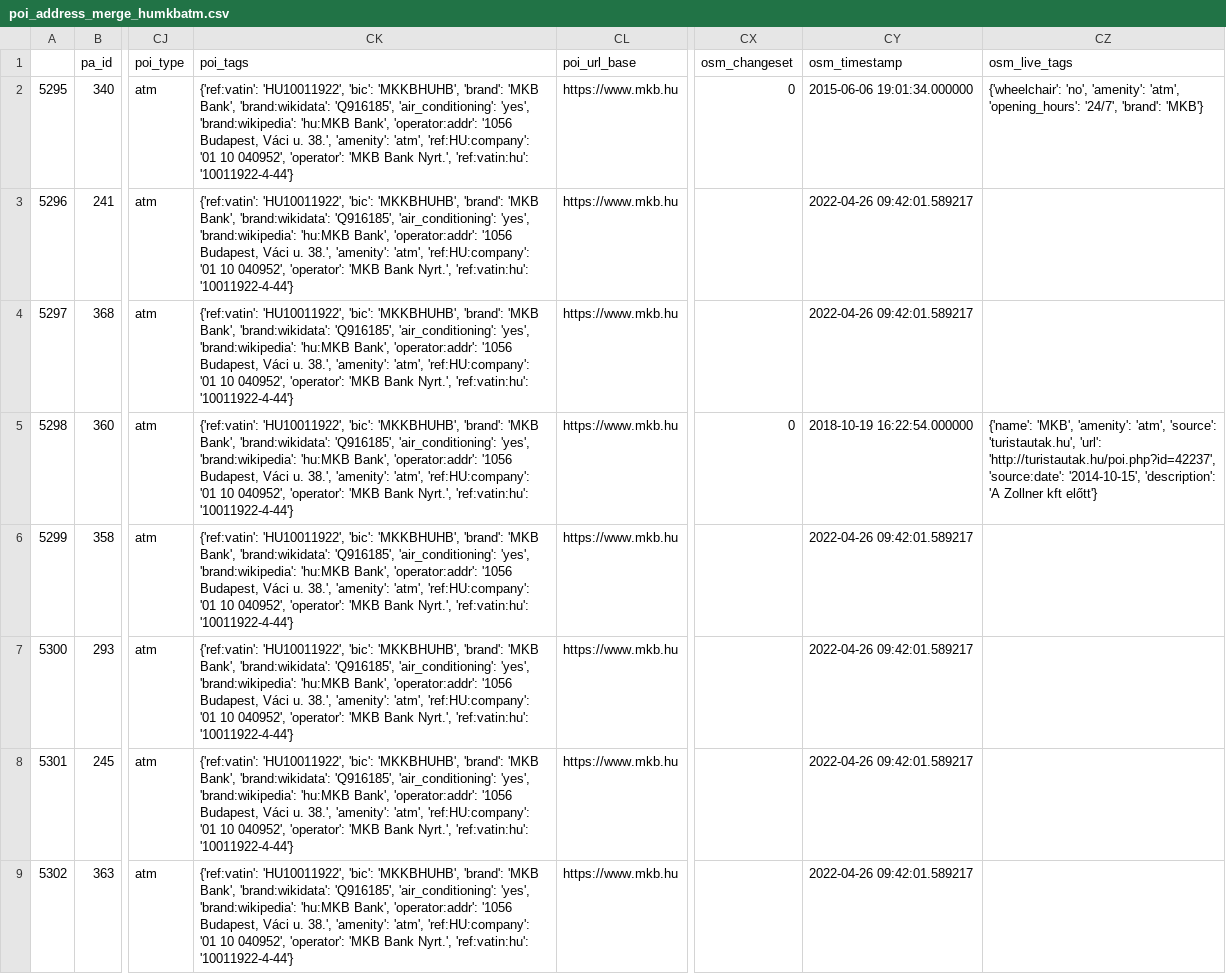
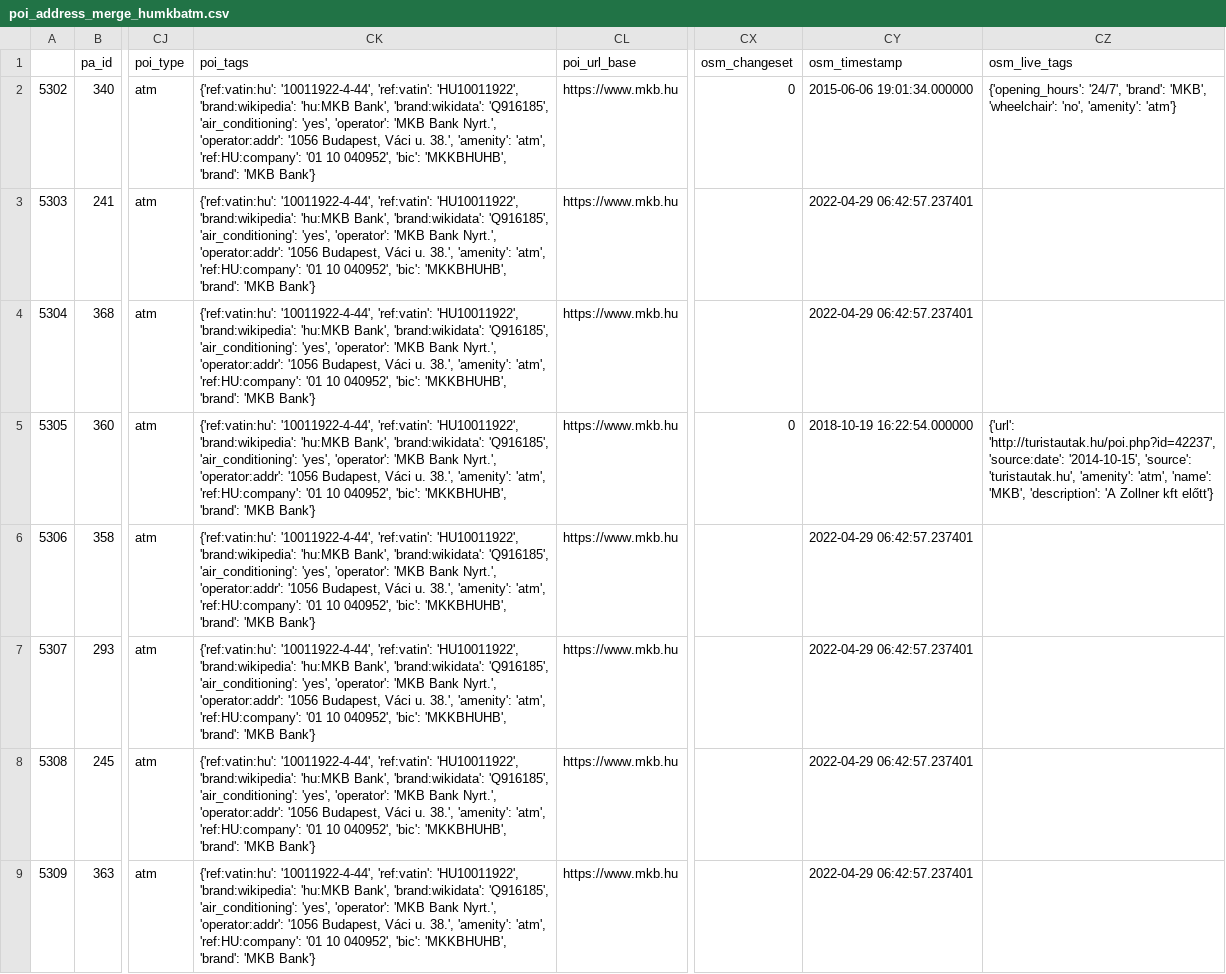
Before and after one commit to KAMI911/osm-import-request, a CSV file: hu_mkb_bank/poi_address_merge_humkbatm.csv, drawn as a sheet; only a part is shown, gaps mark what is left out; the diff names each change by its address in the sheet, - before the commit and + after, or states it on an @@ line.

```diff
--- a/hu_mkb_bank/poi_address_merge_humkbatm.csv
+++ b/hu_mkb_bank/poi_address_merge_humkbatm.csv
-A2: 5295
+A2: 5302
-CK2:CK9 (poi_tags): {'ref:vatin': 'HU10011922', 'bic': 'MKKBHUHB', 'brand': 'MKB Bank', 'brand:wikidata': 'Q916185', 'air_conditioning': 'yes', 'brand:wikipedia': 'hu:MKB Bank', 'operator:addr': '1056 Budapest, Váci u. 38.', 'amenity': 'atm', 'ref:HU:company': '01 10 040952', 'operator': 'MKB Bank Nyrt.', 'ref:vatin:hu': '10011922-4-44'}
+CK2:CK9 (poi_tags): {'ref:vatin:hu': '10011922-4-44', 'ref:vatin': 'HU10011922', 'brand:wikipedia': 'hu:MKB Bank', 'brand:wikidata': 'Q916185', 'air_conditioning': 'yes', 'operator': 'MKB Bank Nyrt.', 'operator:addr': '1056 Budapest, Váci u. 38.', 'amenity': 'atm', 'ref:HU:company': '01 10 040952', 'bic': 'MKKBHUHB', 'brand': 'MKB Bank'}
-CZ2 (osm_live_tags): {'wheelchair': 'no', 'amenity': 'atm', 'opening_hours': '24/7', 'brand': 'MKB'}
+CZ2 (osm_live_tags): {'opening_hours': '24/7', 'brand': 'MKB', 'wheelchair': 'no', 'amenity': 'atm'}
-A3: 5296
+A3: 5303
-CY3:CY4 (osm_timestamp): 2022-04-26 09:42:01.589217
+CY3:CY4 (osm_timestamp): 2022-04-29 06:42:57.237401
-A4: 5297
+A4: 5304
-A5: 5298
+A5: 5305
-CZ5 (osm_live_tags): {'name': 'MKB', 'amenity': 'atm', 'source': 'turistautak.hu', 'url': 'http://turistautak.hu/poi.php?id=42237', 'source:date': '2014-10-15', 'description': 'A…
+CZ5 (osm_live_tags): {'url': 'http://turistautak.hu/poi.php?id=42237', 'source:date': '2014-10-15', 'source': 'turistautak.hu', 'amenity': 'atm', 'name': 'MKB', 'description': 'A…
-A6: 5299
+A6: 5306
-CY6:CY9 (osm_timestamp): 2022-04-26 09:42:01.589217
+CY6:CY9 (osm_timestamp): 2022-04-29 06:42:57.237401
-A7: 5300
+A7: 5307
-A8: 5301
+A8: 5308
-A9: 5302
+A9: 5309
```
Also changed, not shown: hu_kulcs/poi_address_merge_hukulcspha.csv, hu_mkb_bank/poi_address_merge_humkbbank.csv, 38 other files.
